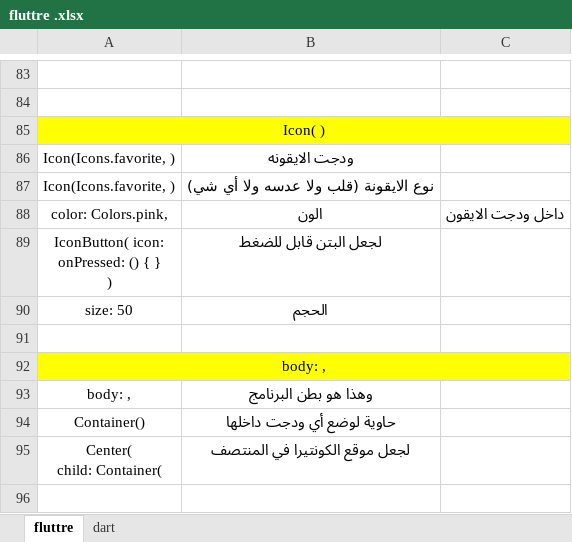
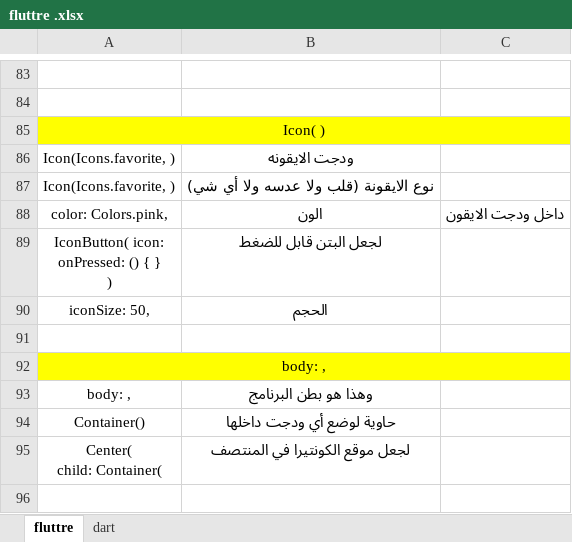
Before and after one commit to fahad3068088/flutter_application_2, an Excel workbook: fluttre .xlsx, sheet fluttre, drawn as a sheet; only a part is shown, gaps mark what is left out; values as stored, in another font and other column widths than the file's, no borders; the diff names each change by its address in the sheet, - before the commit and + after, or states it on an @@ line.

```diff
--- a/fluttre .xlsx (sheet fluttre)
+++ b/fluttre .xlsx (sheet fluttre)
-A90: size: 50
+A90: iconSize: 50,
```
Also changed, not shown: sheet dart, 2 other files.
